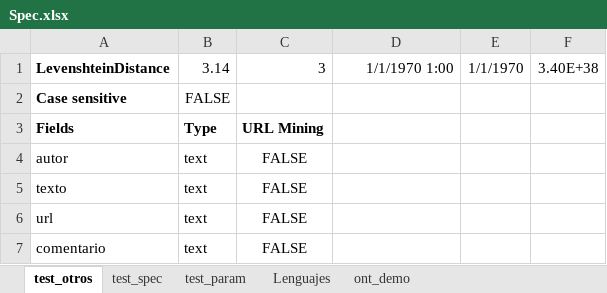
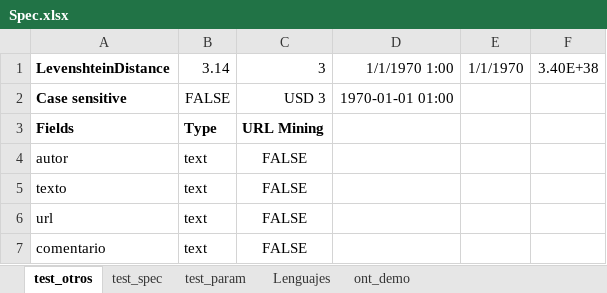
Before and after one commit to mitigate-dev/saxlsx, an Excel workbook: spec/data/Spec.xlsx, sheet test_otros, drawn as a sheet; values as stored, in another font and other column widths than the file's, no borders; the diff names each change by its address in the sheet, - before the commit and + after, or states it on an @@ line.

```diff
--- a/spec/data/Spec.xlsx (sheet test_otros)
+++ b/spec/data/Spec.xlsx (sheet test_otros)
-C2: (empty)
+C2: USD 3
-D2: (empty)
+D2: 1970-01-01 01:00
```
Also changed, not shown: 3 other files.
